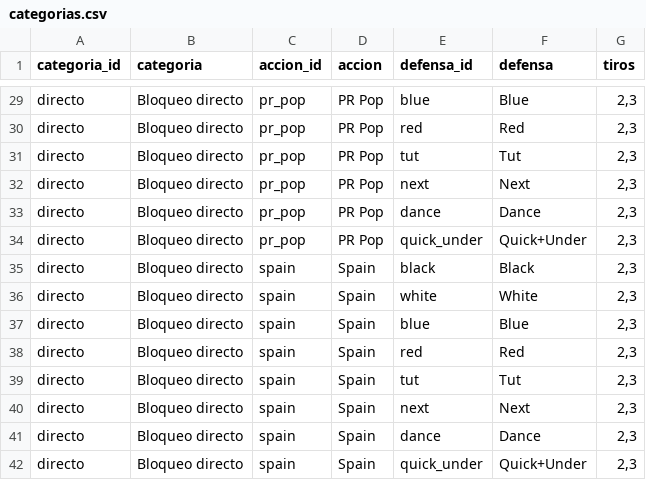
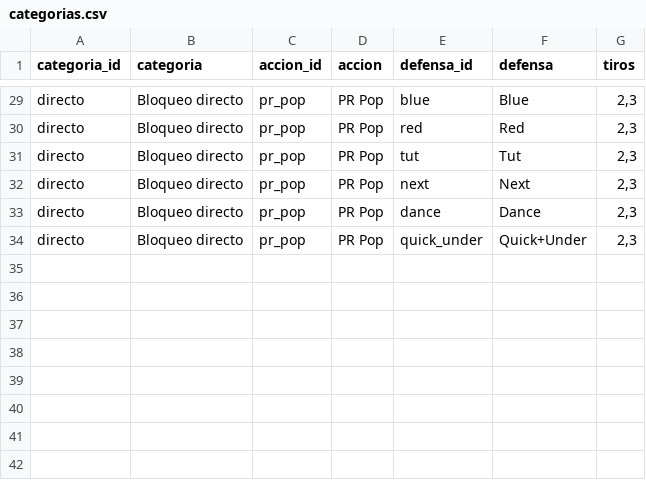
Before and after one commit to itsasnehezkuntza/registro_defensas_baloncesto, a CSV file: categorias.csv, drawn as a sheet; only a part is shown, gaps mark what is left out.

```diff
--- a/categorias.csv
+++ b/categorias.csv
@@ -34,9 +34 @@ directo;Bloqueo directo;pr_pop;PR Pop;dance;Dance;2,3
 directo;Bloqueo directo;pr_pop;PR Pop;quick_under;Quick+Under;2,3
-directo;Bloqueo directo;spain;Spain;black;Black;2,3
-directo;Bloqueo directo;spain;Spain;white;White;2,3
-directo;Bloqueo directo;spain;Spain;blue;Blue;2,3
-directo;Bloqueo directo;spain;Spain;red;Red;2,3
-directo;Bloqueo directo;spain;Spain;tut;Tut;2,3
-directo;Bloqueo directo;spain;Spain;next;Next;2,3
-directo;Bloqueo directo;spain;Spain;dance;Dance;2,3
-directo;Bloqueo directo;spain;Spain;quick_under;Quick+Under;2,3
```
